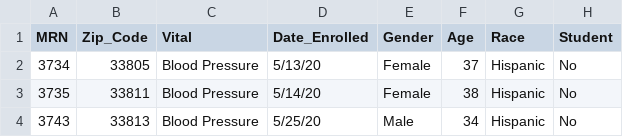
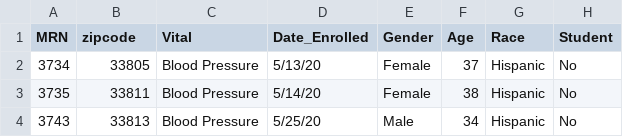
Before and after one commit to jordanrosedouglass/hypertension_research, a CSV file: survey_data_w_zip.csv, drawn as a sheet; only a part is shown; the diff names each change by its address in the sheet, - before the commit and + after, or states it on an @@ line.

Commit message:
Add files via upload

```diff
--- a/survey_data_w_zip.csv
+++ b/survey_data_w_zip.csv
-B1: Zip_Code
+B1: zipcode
```
